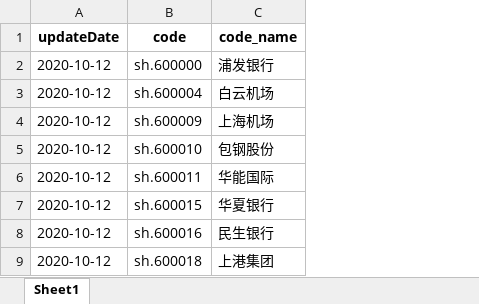
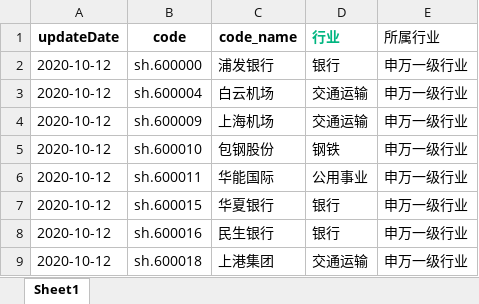
Before and after one commit to yishengdasheng/getstock, an Excel workbook: test.xlsx, sheet Sheet1, drawn as a sheet; only a part is shown; values as stored, in another font and other column widths than the file's, no borders; the diff names each change by its address in the sheet, - before the commit and + after, or states it on an @@ line.

```diff
--- a/test.xlsx (sheet Sheet1)
+++ b/test.xlsx (sheet Sheet1)
+column D (行业), rows 2-9: 银行 | 交通运输 | 交通运输 | 钢铁 | 公用事业 | 银行 | 银行 | 交通运输
+column E (所属行业), rows 2-9: all 申万一级行业
```
Also changed, not shown: 4 other files.
